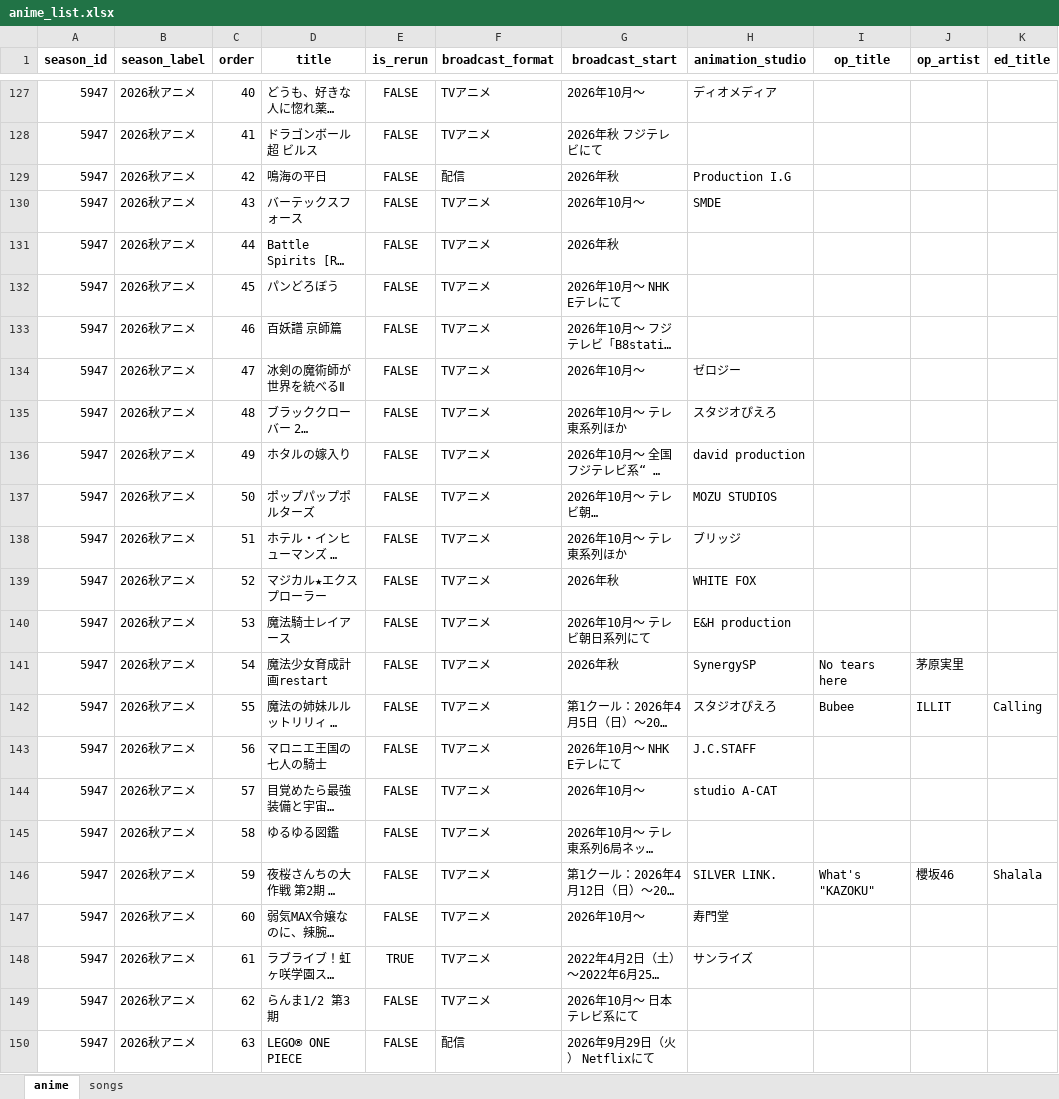
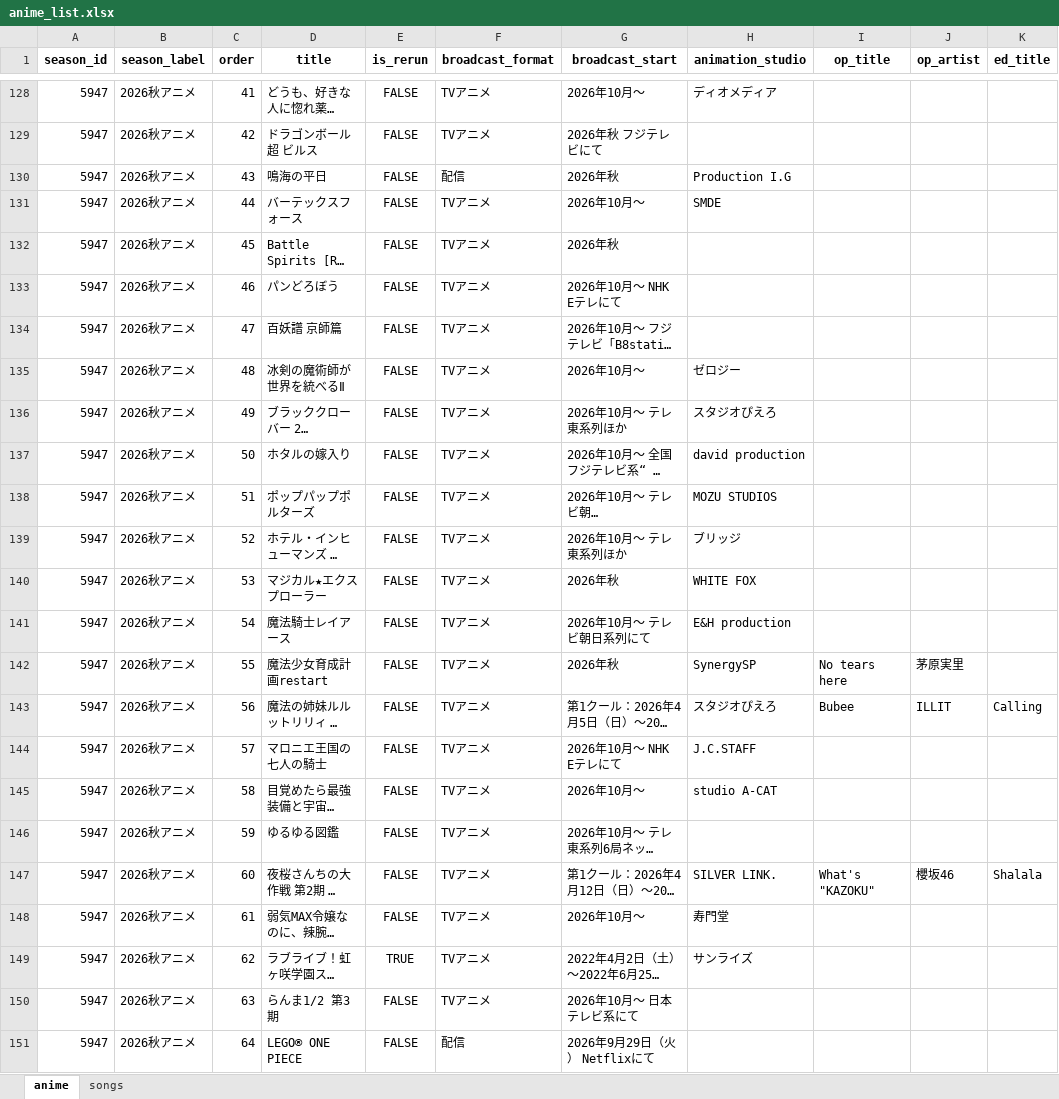
Before and after one commit to kageug/anime-list-updater, an Excel workbook: data/anime_list.xlsx, sheet anime, drawn as a sheet; only a part is shown, gaps mark what is left out; long unchanged cells end in …; values as stored, in another font and other column widths than the file's, no borders; addresses are those after the commit; the diff covers the shown part only; the diff names each change by its address in the sheet, - before the commit and + after, or states it on an @@ line.

Commit message:
auto: anime list update (PC) 2026-07-04

```diff
--- a/data/anime_list.xlsx (sheet anime)
+++ b/data/anime_list.xlsx (sheet anime)
-C128 (order): 40
+C128 (order): 41
-C129 (order): 41
+C129 (order): 42
-C130 (order): 42
+C130 (order): 43
-C131 (order): 43
+C131 (order): 44
-C132 (order): 44
+C132 (order): 45
-C133 (order): 45
+C133 (order): 46
-C134 (order): 46
+C134 (order): 47
-C135 (order): 47
+C135 (order): 48
-C136 (order): 48
+C136 (order): 49
-C137 (order): 49
+C137 (order): 50
-C138 (order): 50
+C138 (order): 51
-C139 (order): 51
+C139 (order): 52
-C140 (order): 52
+C140 (order): 53
-C141 (order): 53
+C141 (order): 54
-C142 (order): 54
+C142 (order): 55
-C143 (order): 55
+C143 (order): 56
-C144 (order): 56
+C144 (order): 57
-C145 (order): 57
+C145 (order): 58
-C146 (order): 58
+C146 (order): 59
-C147 (order): 59
+C147 (order): 60
-C148 (order): 60
+C148 (order): 61
-C149 (order): 61
+C149 (order): 62
-C150 (order): 62
+C150 (order): 63
-C151 (order): 63
+C151 (order): 64
```
Also changed, not shown: 1 added row and 26 edited cells elsewhere in this sheet, sheet songs, 4 other files.
